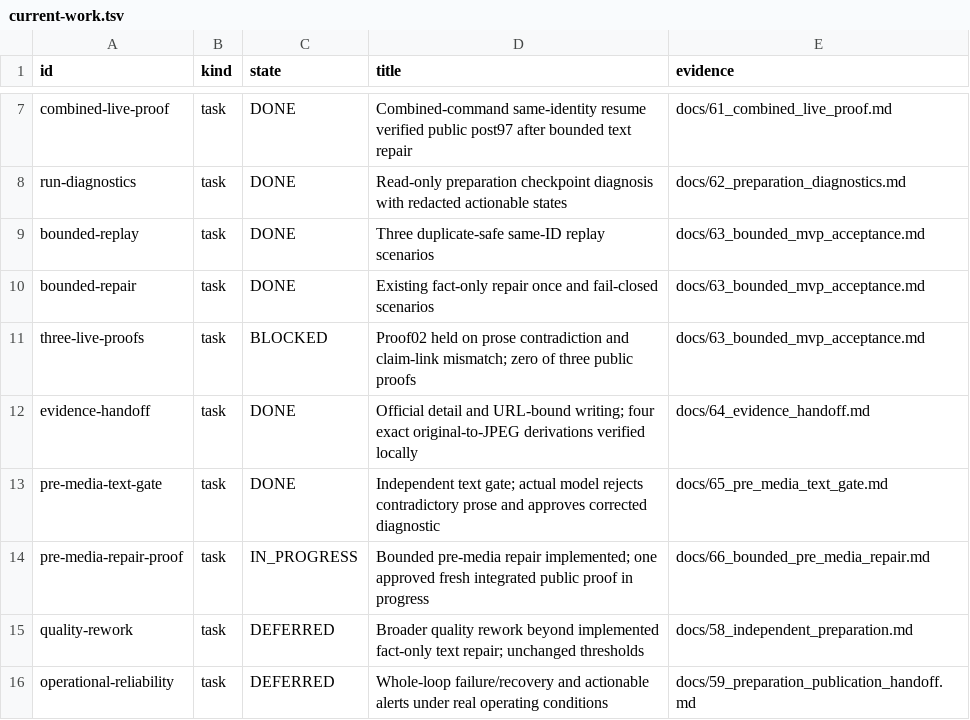
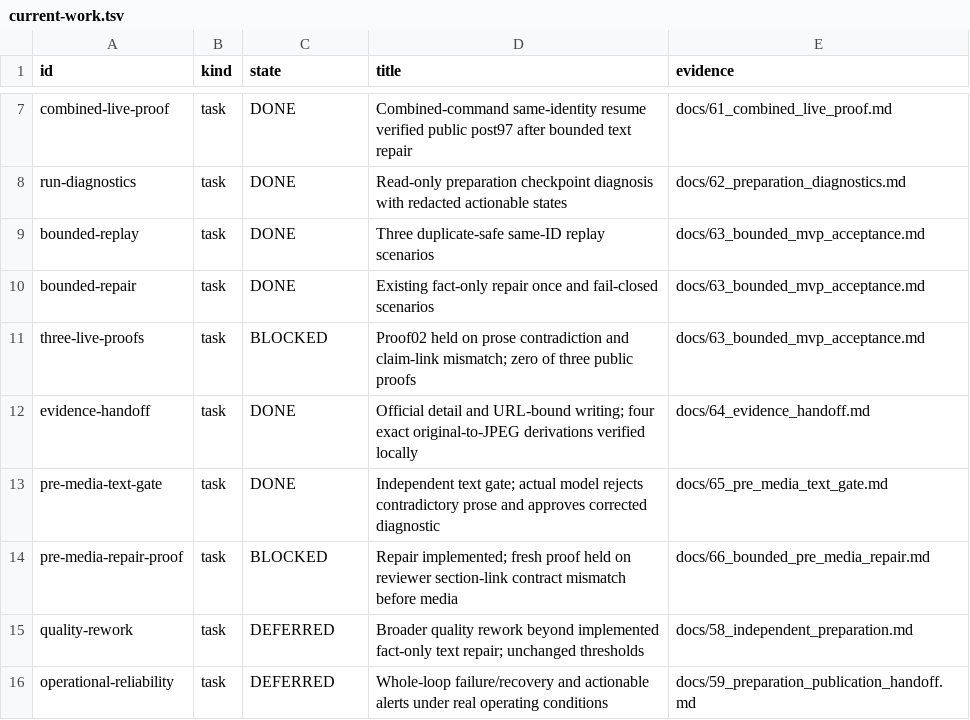
Before and after one commit to dokwanoh/TStory_Agent, a TSV file: contracts/current-work.tsv, drawn as a sheet; only a part is shown, gaps mark what is left out.

Commit message:
docs: record pre-media proof contract hold

```diff
--- a/contracts/current-work.tsv
+++ b/contracts/current-work.tsv
@@ -13,3 +13,3 @@ evidence-handoff	task	DONE	Official detail and URL-bound writing; four exact ori
 pre-media-text-gate	task	DONE	Independent text gate; actual model rejects contradictory prose and approves corrected diagnostic	docs/65_pre_media_text_gate.md
-pre-media-repair-proof	task	IN_PROGRESS	Bounded pre-media repair implemented; one approved fresh integrated public proof in progress	docs/66_bounded_pre_media_repair.md
+pre-media-repair-proof	task	BLOCKED	Repair implemented; fresh proof held on reviewer section-link contract mismatch before media	docs/66_bounded_pre_media_repair.md
 quality-rework	task	DEFERRED	Broader quality rework beyond implemented fact-only text repair; unchanged thresholds	docs/58_independent_preparation.md
```
Also changed, not shown: 3 other files.
